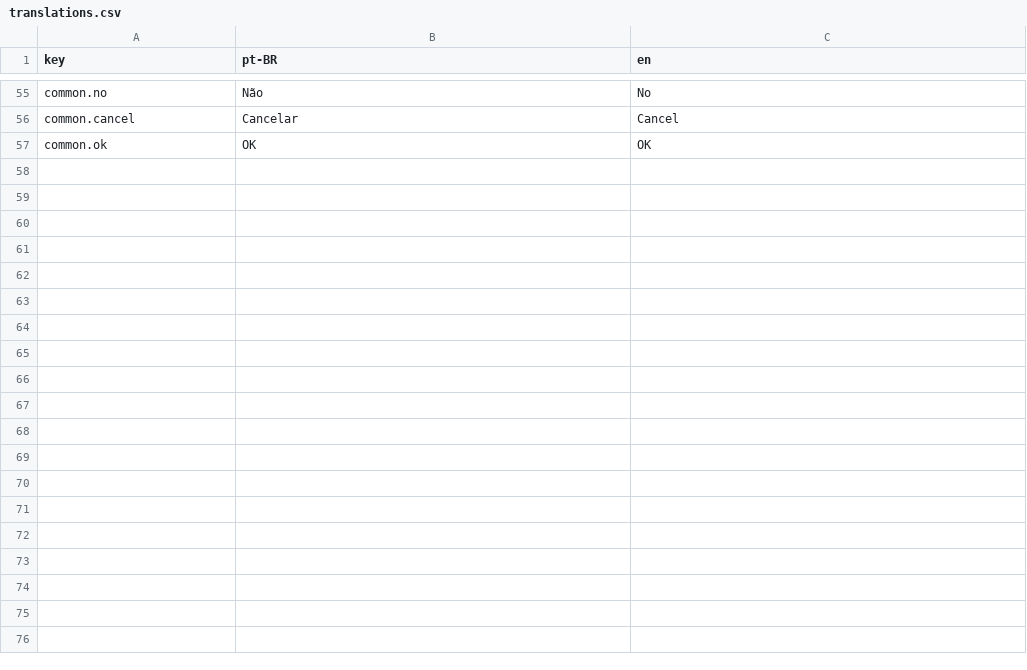
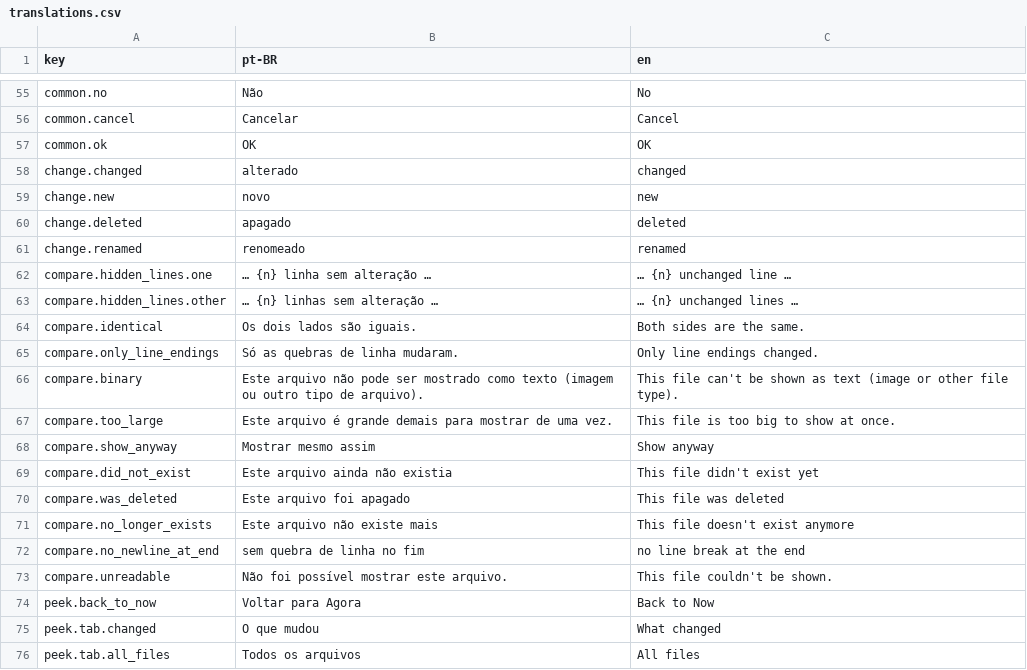
Before and after one commit to figloalds/SaveStates, a CSV file: crates/i18n/translations.csv, drawn as a sheet; only a part is shown, gaps mark what is left out; the diff covers the shown part only.

```diff
--- a/crates/i18n/translations.csv
+++ b/crates/i18n/translations.csv
@@ -57 +57,20 @@ common.cancel,Cancelar,Cancel
 common.ok,OK,OK
+change.changed,alterado,changed
+change.new,novo,new
+change.deleted,apagado,deleted
+change.renamed,renomeado,renamed
+compare.hidden_lines.one,… {n} linha sem alteração …,… {n} unchanged line …
+compare.hidden_lines.other,… {n} linhas sem alteração …,… {n} unchanged lines …
+compare.identical,Os dois lados são iguais.,Both sides are the same.
+compare.only_line_endings,Só as quebras de linha mudaram.,Only line endings changed.
+compare.binary,Este arquivo não pode ser mostrado como texto (imagem ou outro tipo de arquivo).,This file can't be shown as text (image or other file type).
+compare.too_large,Este arquivo é grande demais para mostrar de uma vez.,This file is too big to show at once.
+compare.show_anyway,Mostrar mesmo assim,Show anyway
+compare.did_not_exist,Este arquivo ainda não existia,This file didn't exist yet
+compare.was_deleted,Este arquivo foi apagado,This file was deleted
+compare.no_longer_exists,Este arquivo não existe mais,This file doesn't exist anymore
+compare.no_newline_at_end,sem quebra de linha no fim,no line break at the end
+compare.unreadable,Não foi possível mostrar este arquivo.,This file couldn't be shown.
+peek.back_to_now,Voltar para Agora,Back to Now
+peek.tab.changed,O que mudou,What changed
+peek.tab.all_files,Todos os arquivos,All files
```
Also changed, not shown: 18 added rows elsewhere in this file, 20 other files.
